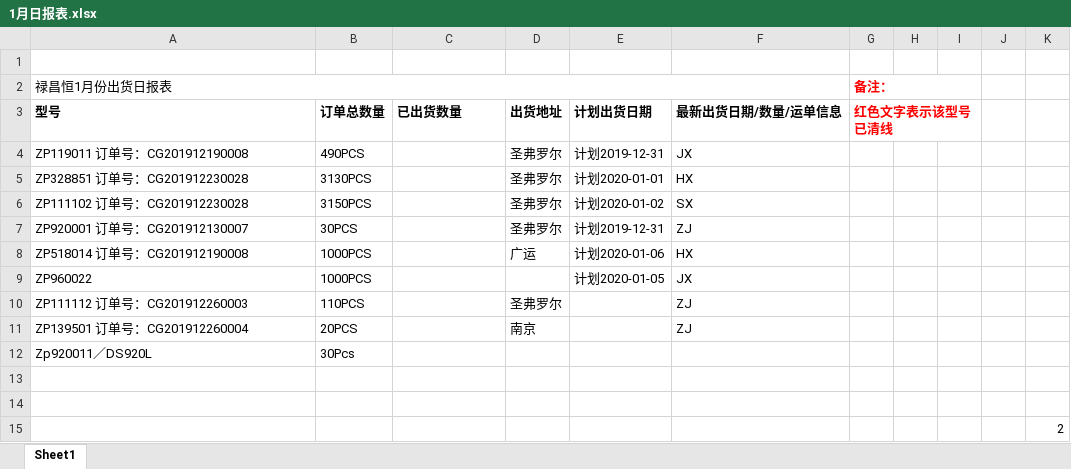
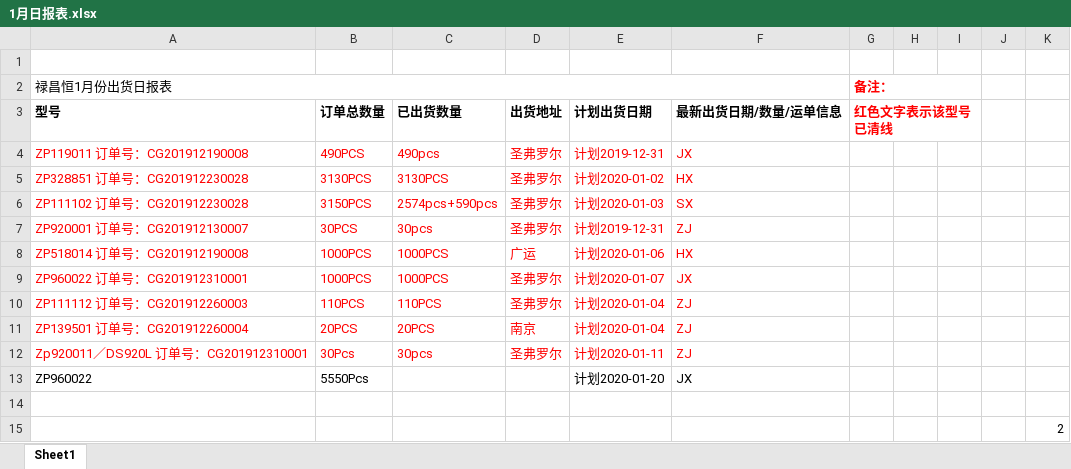
Before and after one commit to foreverco/lch_table, an Excel workbook: 禄昌恒最终表格/2020/1月日报表.xlsx, sheet Sheet1, drawn as a sheet; values as stored, in another font and other column widths than the file's, no borders; removed rows and columns are numbered as before the commit, all else as after; the diff names each change by its address in the sheet, - before the commit and + after, or states it on an @@ line.

Commit message:
20200108

```diff
--- a/禄昌恒最终表格/2020/1月日报表.xlsx (sheet Sheet1)
+++ b/禄昌恒最终表格/2020/1月日报表.xlsx (sheet Sheet1)
-A4:B8 text colour: black
+A4:B8 text colour: #FF0000
-C4 (已出货数量): (empty)
+C4 (已出货数量): 490pcs
-D4:F8 text colour: black
+D4:F8 text colour: #FF0000
-C5 (已出货数量): (empty)
+C5 (已出货数量): 3130PCS
-E5 (计划出货日期): 计划2020-01-01
+E5 (计划出货日期): 计划2020-01-02
-C6 (已出货数量): (empty)
+C6 (已出货数量): 2574pcs+590pcs
-E6 (计划出货日期): 计划2020-01-02
+E6 (计划出货日期): 计划2020-01-03
-C7 (已出货数量): (empty)
+C7 (已出货数量): 30pcs
-C8 (已出货数量): (empty)
+C8 (已出货数量): 1000PCS
-row 9: ZP960022 | 1000PCS |  |  | 计划2020-01-05 | JX
+row 9: ZP960022 订单号：CG201912310001 | 1000PCS | 1000PCS | 圣弗罗尔 | 计划2020-01-07 | JX
-A10:B11 text colour: black
+A10:B11 text colour: #FF0000
-C10 (已出货数量): (empty)
+C10 (已出货数量): 110PCS
-D10:D11 text colour: black
+D10:D11 text colour: #FF0000
-E10:E11 (计划出货日期): (empty)
+E10:E11 (计划出货日期): 计划2020-01-04
-F10:F11 text colour: black
+F10:F11 text colour: #FF0000
-C11 (已出货数量): (empty)
+C11 (已出货数量): 20PCS
-row 12: Zp920011／DS920L | 30Pcs
-row 12: (empty)
+row 12: Zp920011／DS920L 订单号：CG201912310001 | 30Pcs | 30pcs | 圣弗罗尔 | 计划2020-01-11 | ZJ
+row 13: ZP960022 | 5550Pcs |  |  | 计划2020-01-20 | JX
```
